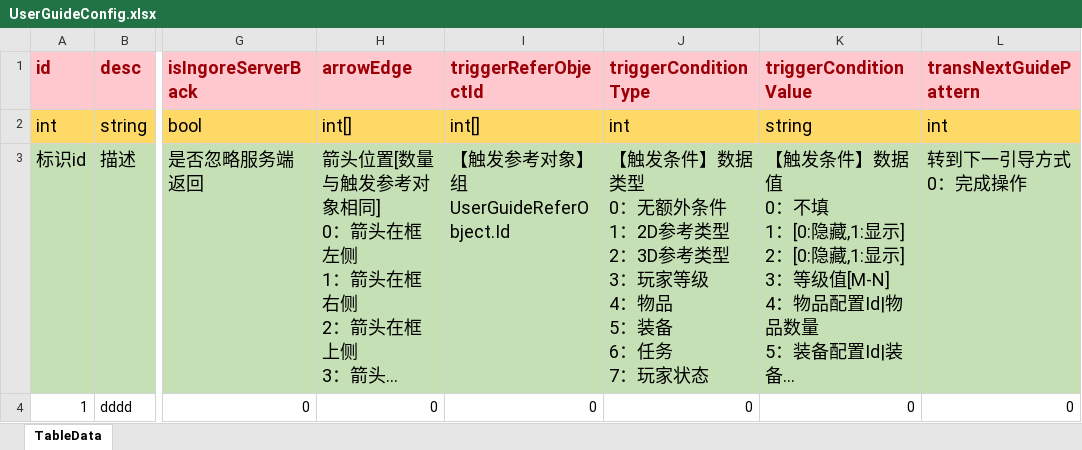
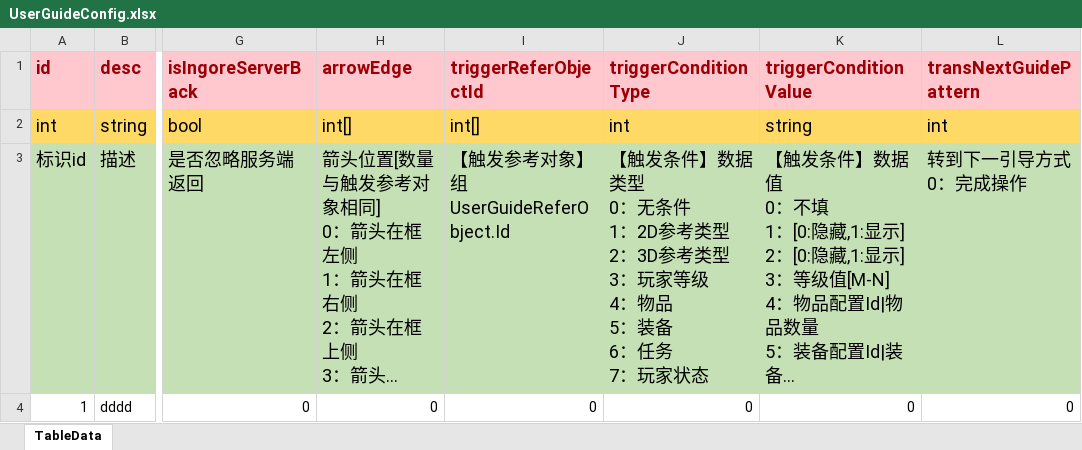
Before and after one commit to LunaticToy47/StrayFogUnity3d, an Excel workbook: StrayFogUnity/Assets/Game/Editor/XLS_Config/UserGuideConfig.xlsx, sheet TableData, drawn as a sheet; only a part is shown, gaps mark what is left out; long unchanged cells end in …; values as stored, in another font and other column widths than the file's, no borders; conditional formats not drawn; ↵ is a line break in a cell; the diff names each change by its address in the sheet, - before the commit and + after, or states it on an @@ line.

```diff
--- a/StrayFogUnity/Assets/Game/Editor/XLS_Config/UserGuideConfig.xlsx (sheet TableData)
+++ b/StrayFogUnity/Assets/Game/Editor/XLS_Config/UserGuideConfig.xlsx (sheet TableData)
-J3 (triggerConditionType): …0：无额外条件 ↵ 1…
+J3 (triggerConditionType): …0：无条件 ↵ 1…
```
Also changed, not shown: 26 other files.
